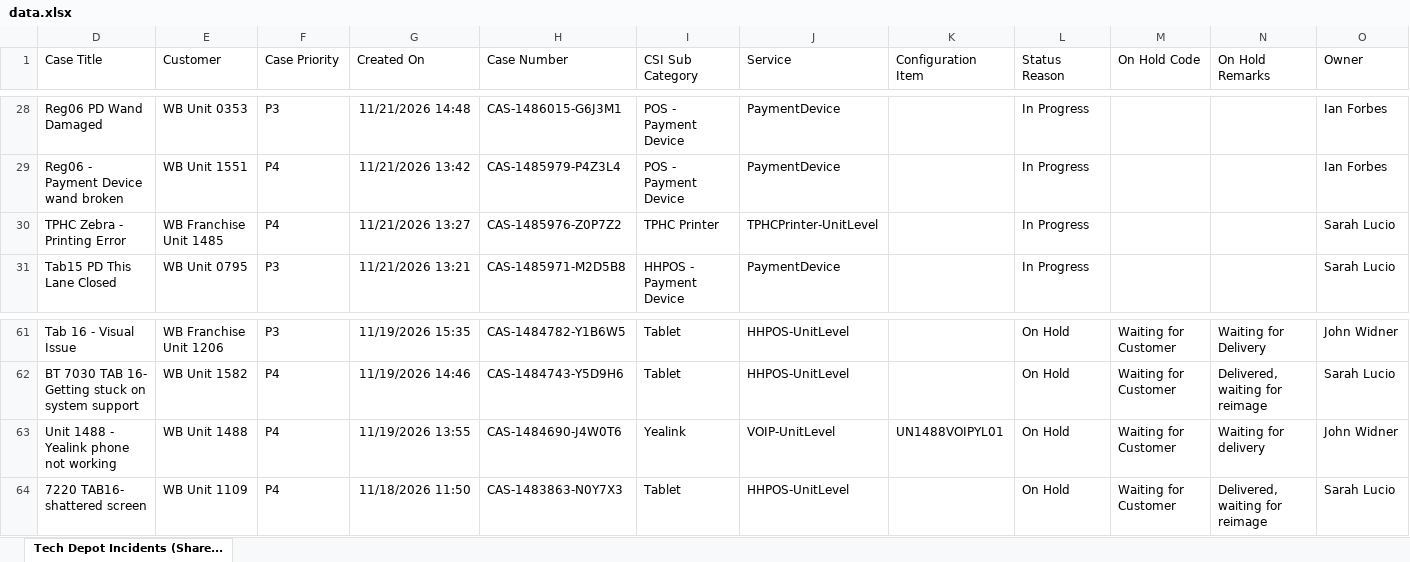
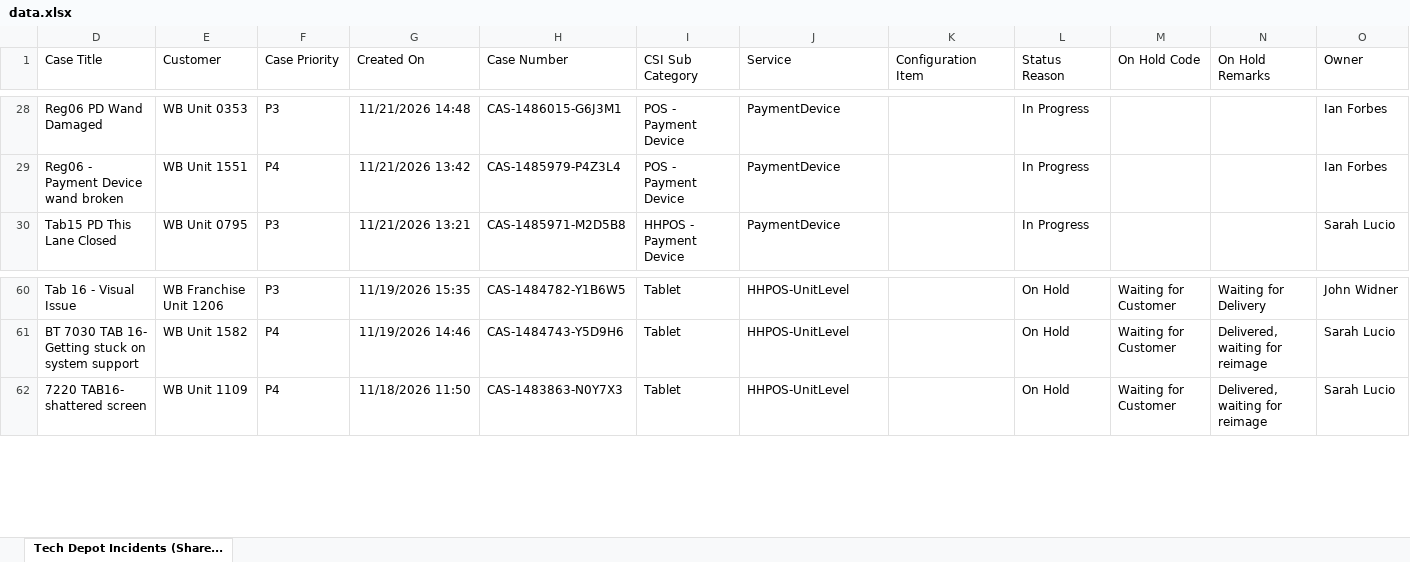
Before and after one commit to lcee210/tech-depot-hud, an Excel workbook: data.xlsx, sheet Tech Depot Incidents (Share..., drawn as a sheet; only a part is shown, gaps mark what is left out; values as stored, in another font and other column widths than the file's, no borders; table styles not drawn; the diff names each change by its address in the sheet, - before the commit and + after, or states it on an @@ line.

```diff
--- a/data.xlsx (sheet Tech Depot Incidents (Share...)
+++ b/data.xlsx (sheet Tech Depot Incidents (Share...)
-row 30: TPHC Zebra - Printing Error | WB Franchise Unit 1485 | P4 | 11/21/2026 13:27 | CAS-1485976-Z0P7Z2 | TPHC Printer | TPHCPrinter-UnitLevel |  | In Progress |  |  | Sarah Lucio
-row 63: Unit 1488 - Yealink phone not working | WB Unit 1488 | P4 | 11/19/2026 13:55 | CAS-1484690-J4W0T6 | Yealink | VOIP-UnitLevel | UN1488VOIPYL01 | On Hold | Waiting for Customer | Waiting for delivery | John Widner
```
Also changed, not shown: hidden cells, projects.xlsx, 1 other file.
